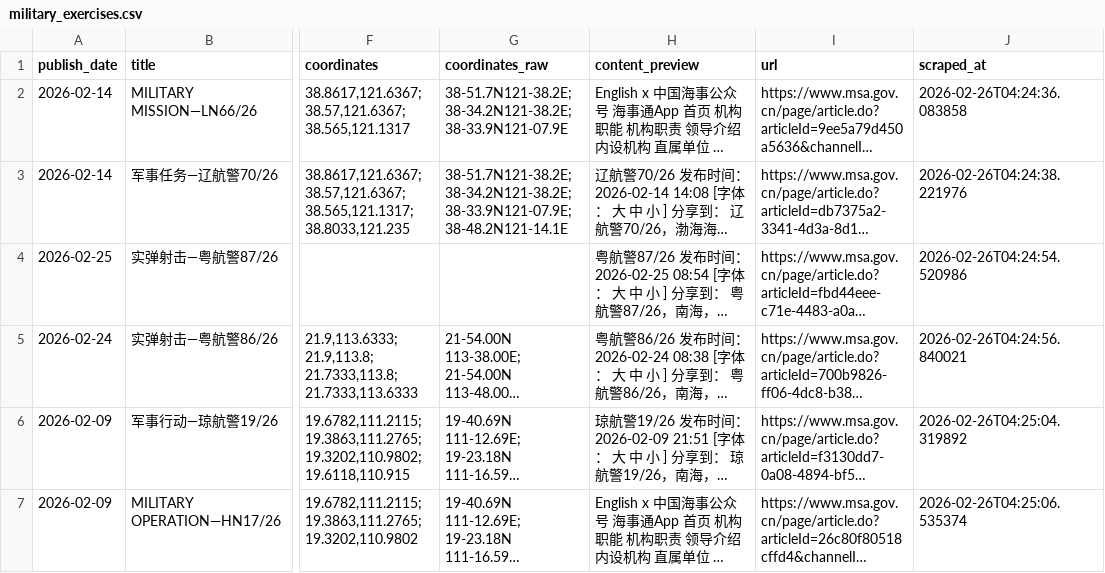
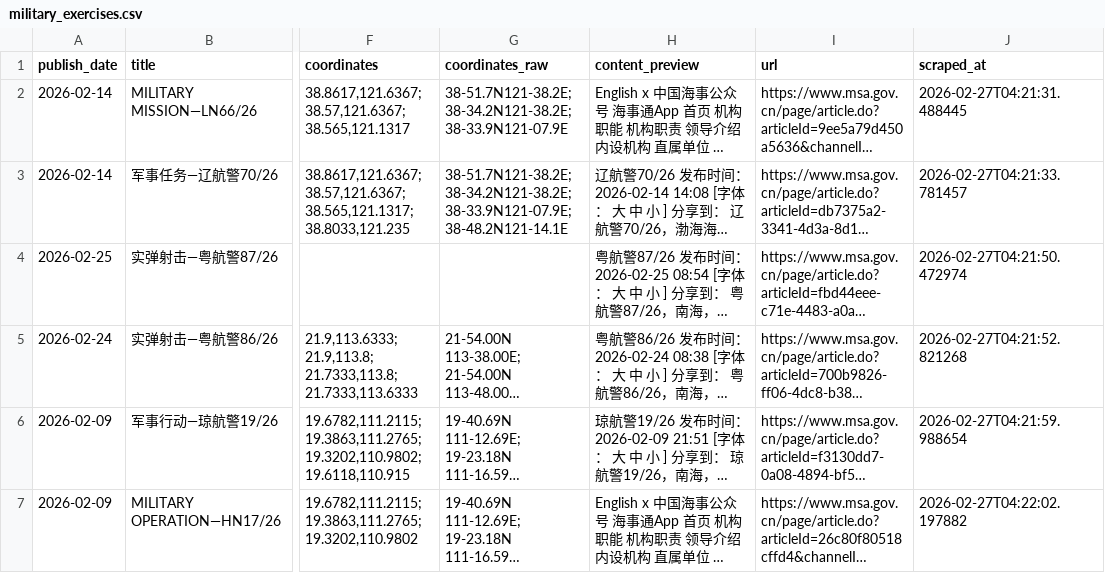
Before and after one commit to s0914712/pla-data-dashboard, a CSV file: data/navigation_warnings/military_exercises.csv, drawn as a sheet; only a part is shown, gaps mark what is left out; long unchanged cells end in …; the diff names each change by its address in the sheet, - before the commit and + after, or states it on an @@ line.

```diff
--- a/data/navigation_warnings/military_exercises.csv
+++ b/data/navigation_warnings/military_exercises.csv
-J2 (scraped_at): 2026-02-26T04:24:36.083858
+J2 (scraped_at): 2026-02-27T04:21:31.488445
-J3 (scraped_at): 2026-02-26T04:24:38.221976
+J3 (scraped_at): 2026-02-27T04:21:33.781457
-J4 (scraped_at): 2026-02-26T04:24:54.520986
+J4 (scraped_at): 2026-02-27T04:21:50.472974
-J5 (scraped_at): 2026-02-26T04:24:56.840021
+J5 (scraped_at): 2026-02-27T04:21:52.821268
-J6 (scraped_at): 2026-02-26T04:25:04.319892
+J6 (scraped_at): 2026-02-27T04:21:59.988654
-J7 (scraped_at): 2026-02-26T04:25:06.535374
+J7 (scraped_at): 2026-02-27T04:22:02.197882
```
Also changed, not shown: 2 other files.
